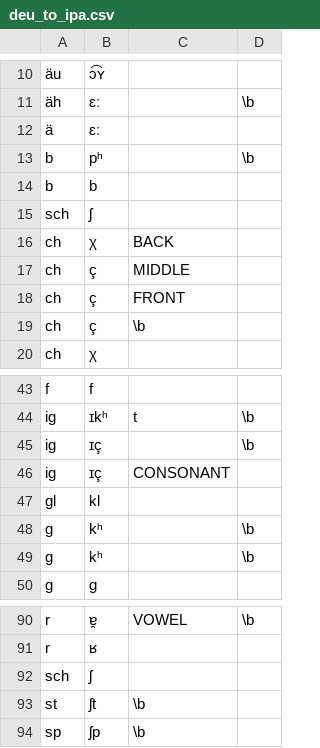
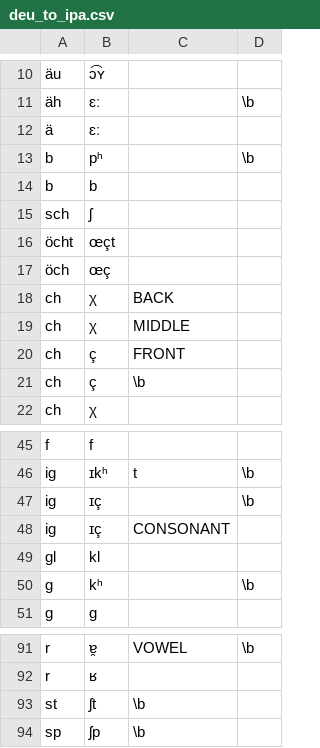
Before and after one commit to roedoejet/g2p, a CSV file: g2p/mappings/langs/deu/deu_to_ipa.csv, drawn as a sheet; only a part is shown, gaps mark what is left out.

```diff
--- a/g2p/mappings/langs/deu/deu_to_ipa.csv
+++ b/g2p/mappings/langs/deu/deu_to_ipa.csv
@@ -15,4 +15,6 @@ b,b,,
 sch,ʃ,,
+öcht,œçt,,
+öch,œç,,
 ch,χ,BACK,
-ch,ç,MIDDLE,
+ch,χ,MIDDLE,
 ch,ç,FRONT,
@@ -47,3 +49,2 @@ ig,ɪç,CONSONANT,
 gl,kl,
-g,kʰ,,\b
 g,kʰ,,\b
@@ -91,3 +92,2 @@ r,ɐ̯,VOWEL,\b
 r,ʁ,,
-sch,ʃ,,
 st,ʃt,\b,
```
Also changed, not shown: g2p/mappings/langs/deu/deu_abbs.csv, 1 other file.
